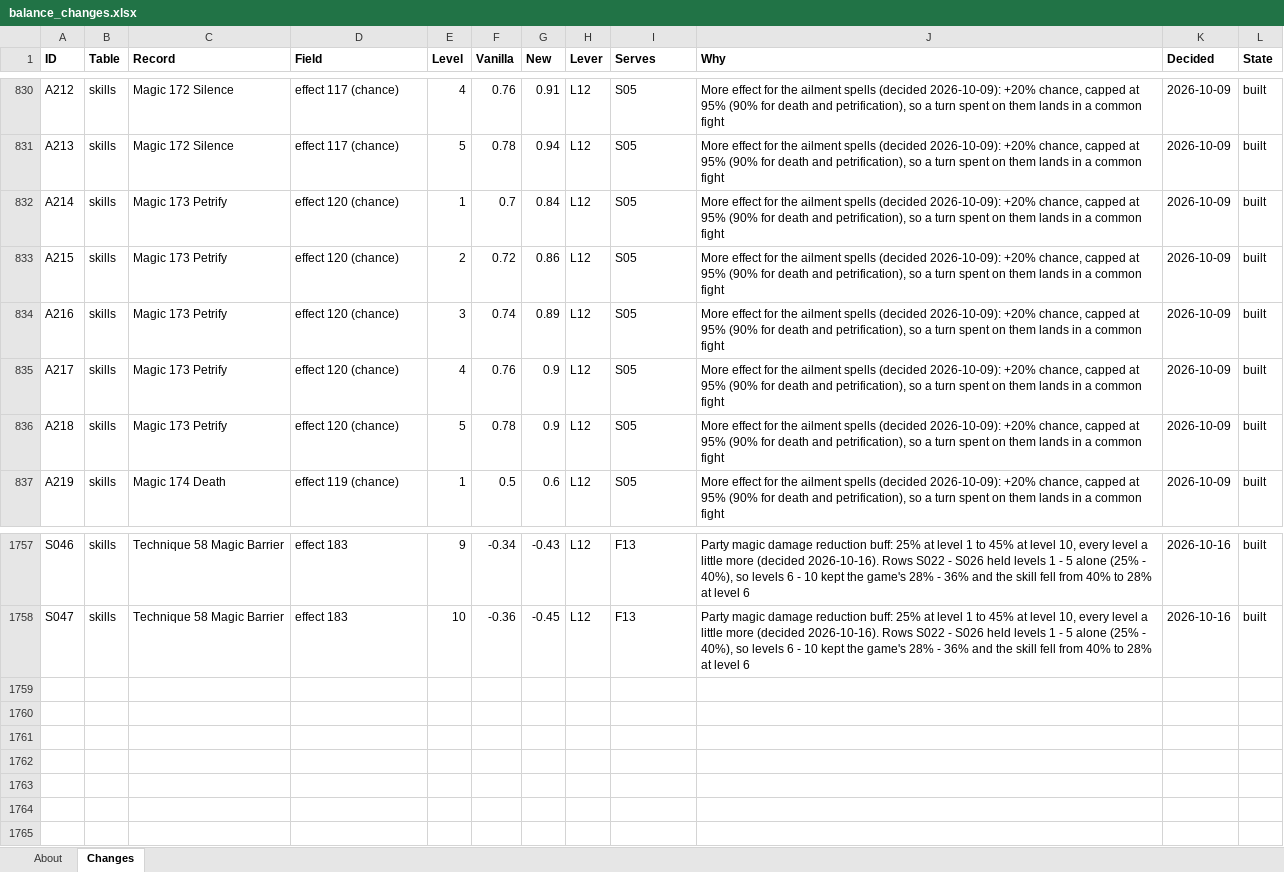
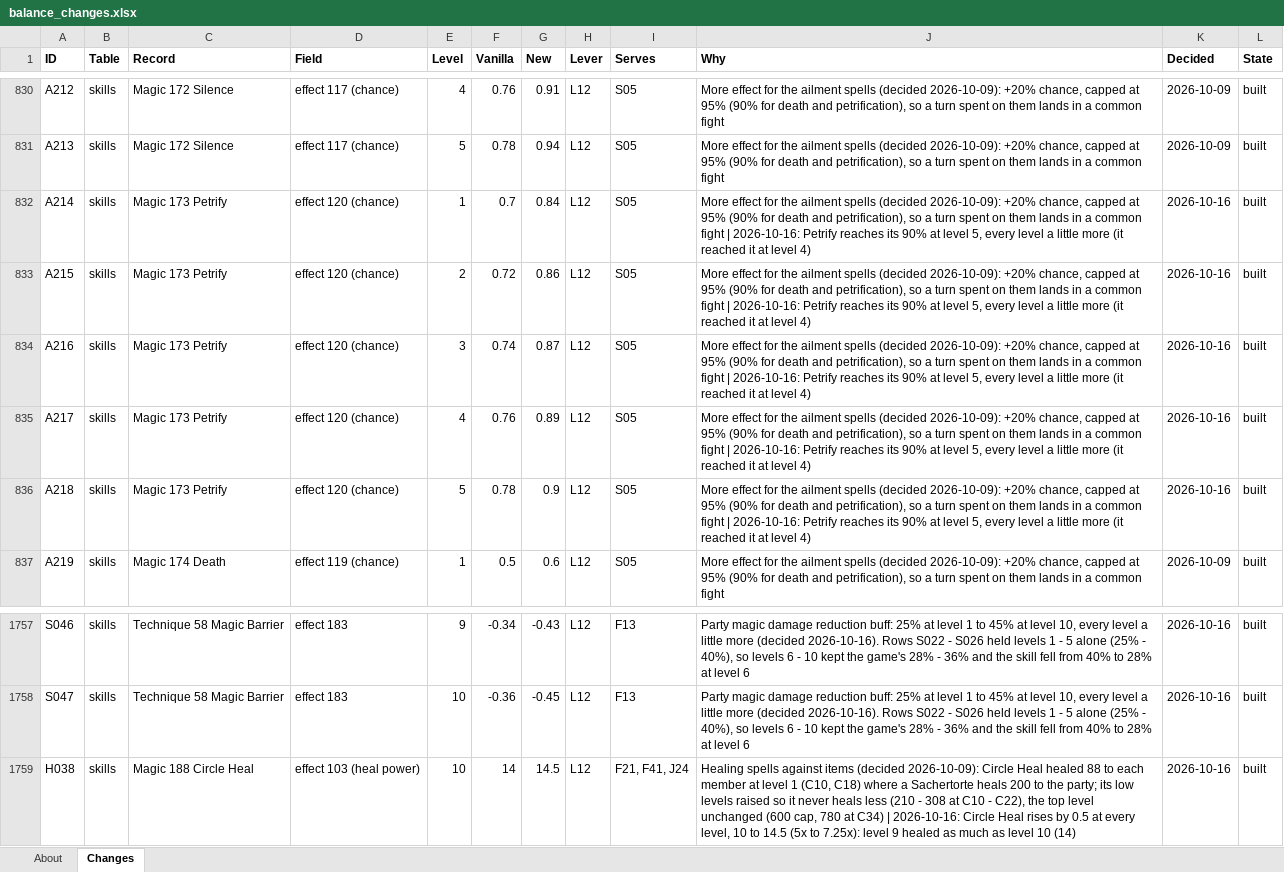
Before and after one commit to Asaad-E/DungeonTravelers_2_2_qol_balance_mod, an Excel workbook: data_tables/balance_changes.xlsx, sheet Changes, drawn as a sheet; only a part is shown, gaps mark what is left out; values as stored, in another font and other column widths than the file's, no borders; the diff covers the shown part only; the diff names each change by its address in the sheet, - before the commit and + after, or states it on an @@ line.

Commit message:
balance: smooth curves where a level gave nothing; pierce valued right
- Poison, Petrify and Lullaby reach their cap (95%, 90%, 95%) at level
  5, every level a little more (whole percents, as the game rolls them).
- Circle Heal rises by 0.5 at every level, 10 to 14.5 (5x to 7.25x RES;
  new row H038 for level 10, 14 in the game): levels 9 and 10 healed the
  same.
- The policy values a piercing blow by the units the target keeps
  behind it (Battle.Behind), as the battle takes them, not by the first
  foe of the other row. Same change in sim/policy.py, so that the
  engine and its reference stay equal: every parity gate 0 differences.

Warning Shot, Magnificent Steps and Spartan keep their flat steps: whole
percents or whole turns leave fewer values than levels below their
caps. Full suite: curve 33 of 44, battery 78 of 85, classes 74 of 76.

```diff
--- a/data_tables/balance_changes.xlsx (sheet Changes)
+++ b/data_tables/balance_changes.xlsx (sheet Changes)
-J832:J836 (Why): …common fight
+J832:J836 (Why): …common fight | 2026-10-16: Petrify reaches its 90% at level 5, every level a little more (it reached it at level 4)
-K832:K836 (Decided): 2026-10-09
+K832:K836 (Decided): 2026-10-16
-G834 (New): 0.89
+G834 (New): 0.87
-G835 (New): 0.9
+G835 (New): 0.89
+row 1759: H038 | skills | Magic 188 Circle Heal | effect 103 (heal power) | 10 | 14 | 14.5 | L12 | F21, F41, J24 | Healing spells against items (decided 2026-10-09): Circle Heal healed 88 to each member at level 1 (C10, C18) where a Sachertorte heals 200 to the party; its low levels raised so it never heals less (210 - 308 at C10 - C22), the top level unchanged (600 cap, 780 at C34) | 2026-10-16: Circle Heal rises by 0.5 at every level, 10 to 14.5 (5x to 7.25x): level 9 healed as much as level 10 (14) | 2026-10-16 | built
```
Also changed, not shown: 44 edited cells elsewhere in this sheet, data_tables/balance_skill_text.xlsx, 18 other files.
